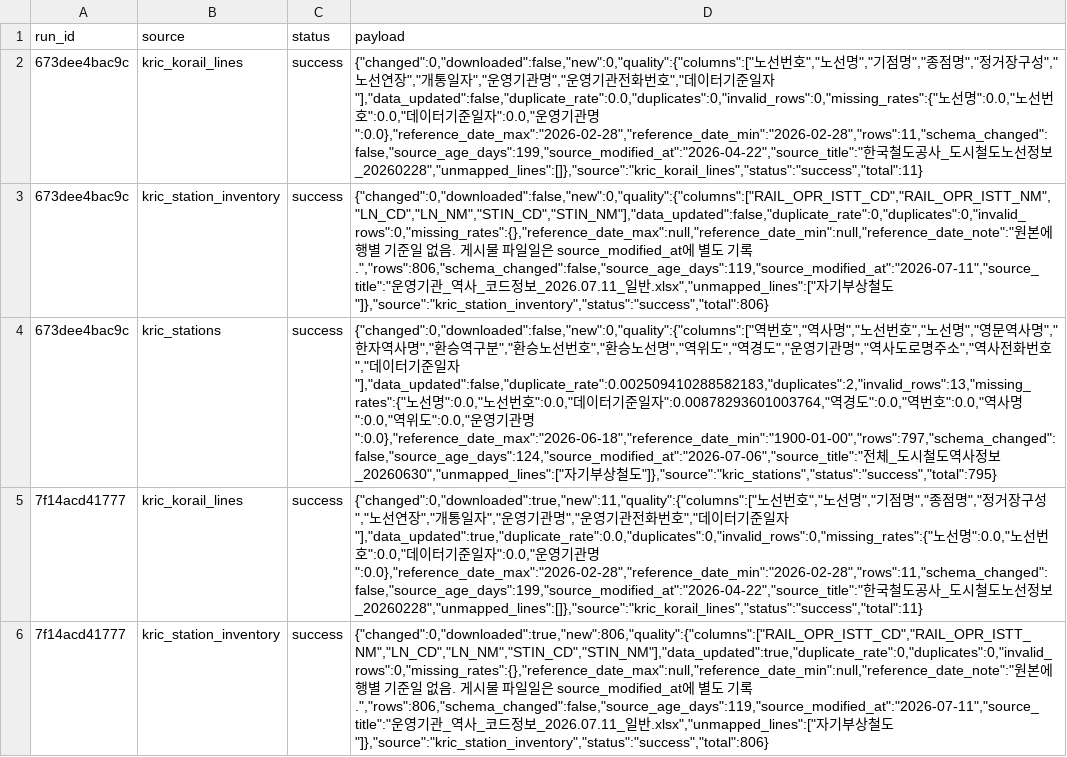
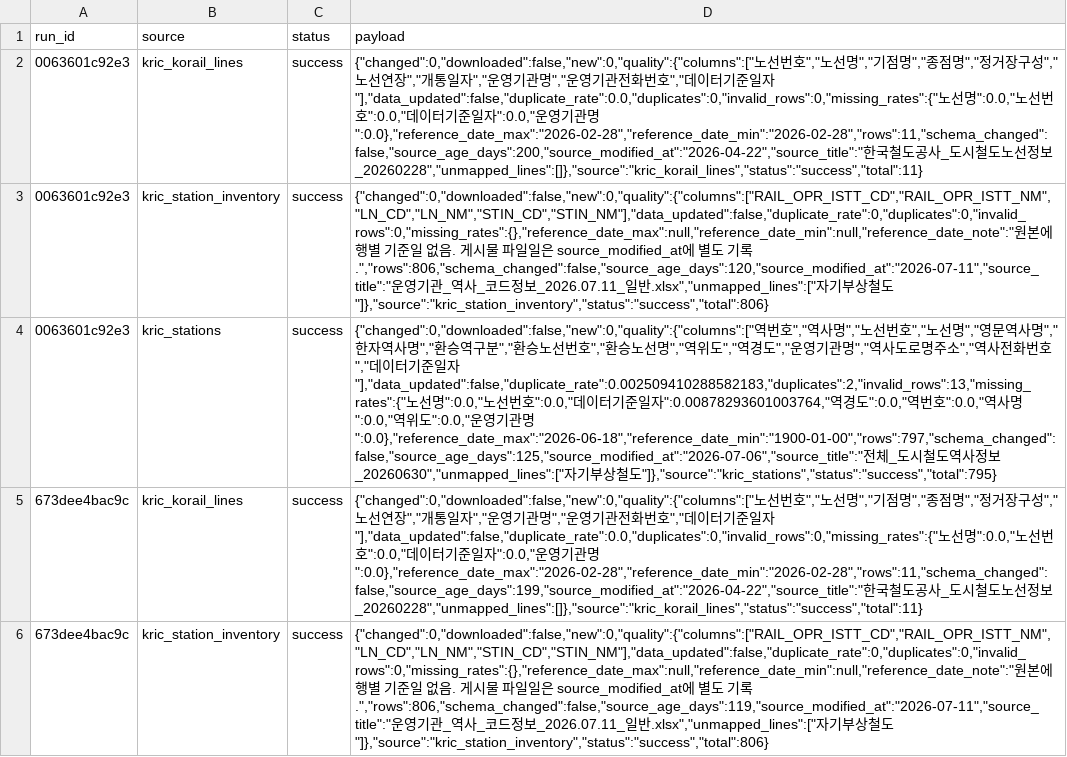
Before and after one commit to meaningGitt/Subway_crawler, a CSV file: runtime/exports/source_runs.csv, drawn as a sheet; only a part is shown; the shorter side is filled out with more unchanged rows; the diff names each change by its address in the sheet, - before the commit and + after, or states it on an @@ line.

```diff
--- a/runtime/exports/source_runs.csv
+++ b/runtime/exports/source_runs.csv
+row 2: 0063601c92e3 | kric_korail_lines | success | {"changed":0,"downloaded":false,"new":0,"quality":{"columns":["노선번호","노선명","기점명","종점명","정거장구성","노선연장","개통일자","운영기관명","운영기관전화번호","데이터기준일자"],"data_updated":false,"duplicate_rate":0.0,"duplicates":0,"invalid_rows":0,"missing_rates":{"노선명":0.0,"노선번호":0.0,"데이터기준일자":0.0,"운영기관명":0.0},"reference_date_max":"2026-02-28","reference_date_min":"2026-02-28","rows":11,"schema_changed":false,"source_age_days":200,"source_modified_at":"2026-04-22","source_title":"한국철도공사_도시철도노선정보_20260228","unmapped_lines":[]},"source":"kric_korail_lines","status":"success","total":11}
+row 3: 0063601c92e3 | kric_station_inventory | success | {"changed":0,"downloaded":false,"new":0,"quality":{"columns":["RAIL_OPR_ISTT_CD","RAIL_OPR_ISTT_NM","LN_CD","LN_NM","STIN_CD","STIN_NM"],"data_updated":false,"duplicate_rate":0,"duplicates":0,"invalid_rows":0,"missing_rates":{},"reference_date_max":null,"reference_date_min":null,"reference_date_note":"원본에 행별 기준일 없음. 게시물 파일일은 source_modified_at에 별도 기록.","rows":806,"schema_changed":false,"source_age_days":120,"source_modified_at":"2026-07-11","source_title":"운영기관_역사_코드정보_2026.07.11_일반.xlsx","unmapped_lines":["자기부상철도"]},"source":"kric_station_inventory","status":"success","total":806}
+row 4: 0063601c92e3 | kric_stations | success | {"changed":0,"downloaded":false,"new":0,"quality":{"columns":["역번호","역사명","노선번호","노선명","영문역사명","한자역사명","환승역구분","환승노선번호","환승노선명","역위도","역경도","운영기관명","역사도로명주소","역사전화번호","데이터기준일자"],"data_updated":false,"duplicate_rate":0.002509410288582183,"duplicates":2,"invalid_rows":13,"missing_rates":{"노선명":0.0,"노선번호":0.0,"데이터기준일자":0.00878293601003764,"역경도":0.0,"역번호":0.0,"역사명":0.0,"역위도":0.0,"운영기관명":0.0},"reference_date_max":"2026-06-18","reference_date_min":"1900-01-00","rows":797,"schema_changed":false,"source_age_days":125,"source_modified_at":"2026-07-06","source_title":"전체_도시철도역사정보_20260630","unmapped_lines":["자기부상철도"]},"source":"kric_stations","status":"success","total":795}
```
Also changed, not shown: runtime/exports/kric_korail_lines.csv, runtime/exports/kric_station_inventory.csv, 8 other files.
